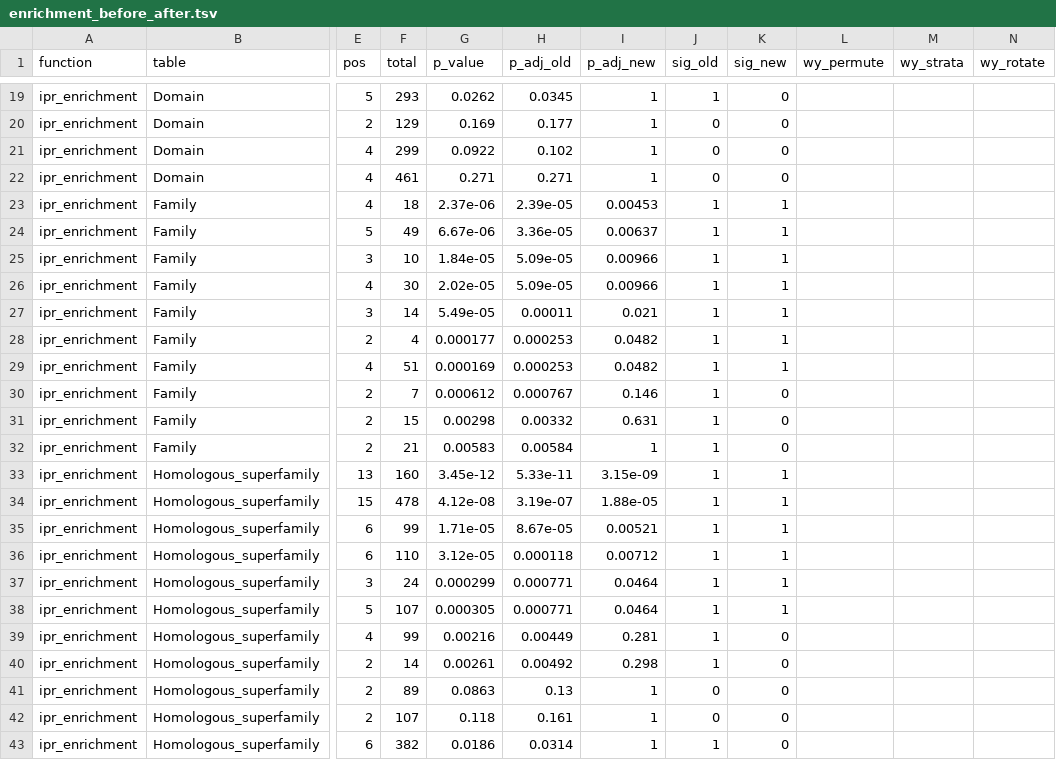
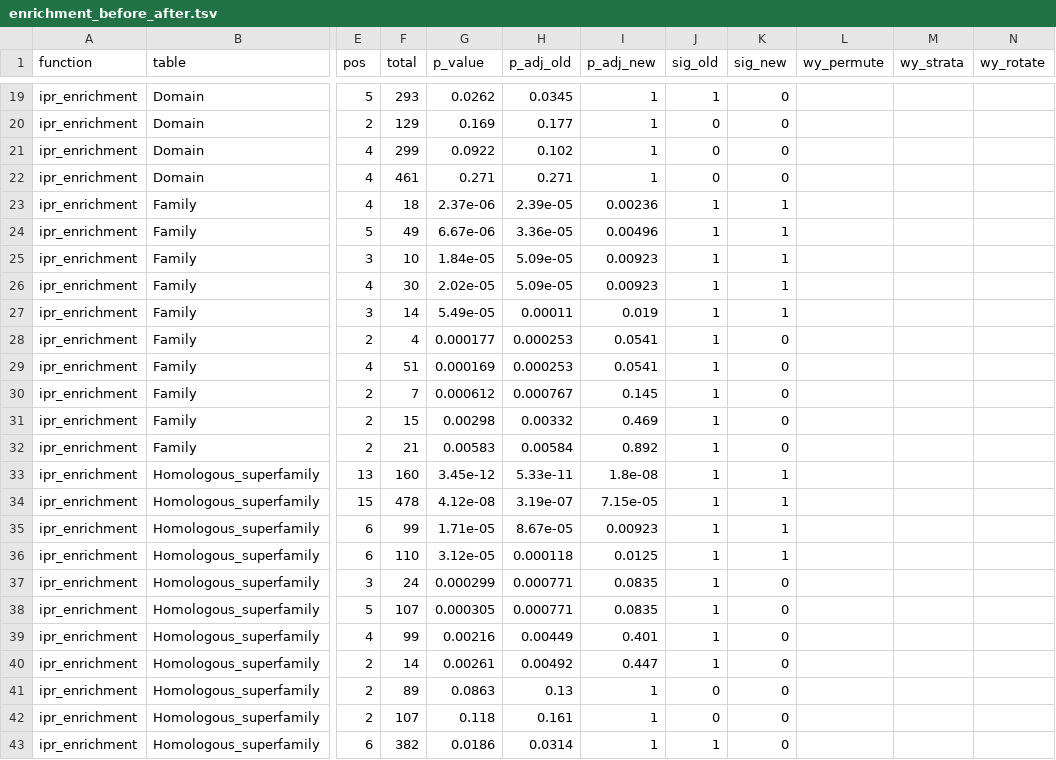
Before and after one commit to Scrumpis/dndsR, a TSV file: docs/validation/data/enrichment_before_after.tsv, drawn as a sheet; only a part is shown, gaps mark what is left out; the diff covers the shown part only; the diff names each change by its address in the sheet, - before the commit and + after, or states it on an @@ line.

```diff
--- a/docs/validation/data/enrichment_before_after.tsv
+++ b/docs/validation/data/enrichment_before_after.tsv
-I23 (p_adj_new): 0.00453
+I23 (p_adj_new): 0.00236
-I24 (p_adj_new): 0.00637
+I24 (p_adj_new): 0.00496
-I25:I26 (p_adj_new): 0.00966
+I25:I26 (p_adj_new): 0.00923
-I27 (p_adj_new): 0.021
+I27 (p_adj_new): 0.019
-I28:I29 (p_adj_new): 0.0482
+I28:I29 (p_adj_new): 0.0541
-K28:K29 (sig_new): 1
+K28:K29 (sig_new): 0
-I30 (p_adj_new): 0.146
+I30 (p_adj_new): 0.145
-I31 (p_adj_new): 0.631
+I31 (p_adj_new): 0.469
-I32 (p_adj_new): 1
+I32 (p_adj_new): 0.892
-I33 (p_adj_new): 3.15e-09
+I33 (p_adj_new): 1.8e-08
-I34 (p_adj_new): 1.88e-05
+I34 (p_adj_new): 7.15e-05
-I35 (p_adj_new): 0.00521
+I35 (p_adj_new): 0.00923
-I36 (p_adj_new): 0.00712
+I36 (p_adj_new): 0.0125
-I37:I38 (p_adj_new): 0.0464
+I37:I38 (p_adj_new): 0.0835
-K37:K38 (sig_new): 1
+K37:K38 (sig_new): 0
-I39 (p_adj_new): 0.281
+I39 (p_adj_new): 0.401
-I40 (p_adj_new): 0.298
+I40 (p_adj_new): 0.447
```
Also changed, not shown: 2 added rows, 2 removed rows and 16 edited cells elsewhere in this file, docs/validation/data/enrichment_go_null.tsv, docs/validation/data/enrichment_real_null.tsv, 34 other files.
